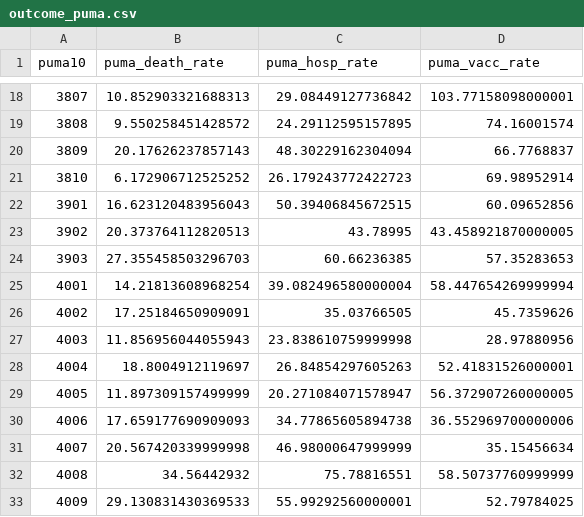
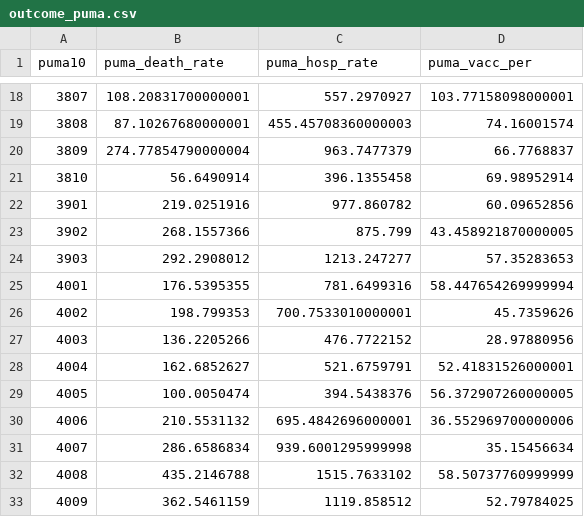
Before and after one commit to jimmymkelliher/p8105_final, a CSV file: data/outcome_puma.csv, drawn as a sheet; only a part is shown, gaps mark what is left out; the diff covers the shown part only.

```diff
--- a/data/outcome_puma.csv
+++ b/data/outcome_puma.csv
@@ -1 +1 @@
-puma10,puma_death_rate,puma_hosp_rate,puma_vacc_rate
+puma10,puma_death_rate,puma_hosp_rate,puma_vacc_per
@@ -18,16 +18,16 @@ puma10,puma_death_rate,puma_hosp_rate,puma_vacc_rate
-3807,10.852903321688313,29.08449127736842,103.77158098000001
-3808,9.550258451428572,24.29112595157895,74.16001574
-3809,20.17626237857143,48.30229162304094,66.7768837
-3810,6.172906712525252,26.179243772422723,69.98952914
-3901,16.623120483956043,50.39406845672515,60.09652856
-3902,20.373764112820513,43.78995,43.458921870000005
-3903,27.355458503296703,60.66236385,57.35283653
-4001,14.21813608968254,39.082496580000004,58.447654269999994
-4002,17.25184650909091,35.03766505,45.7359626
-4003,11.856956044055943,23.838610759999998,28.97880956
-4004,18.8004912119697,26.84854297605263,52.41831526000001
-4005,11.897309157499999,20.271084071578947,56.372907260000005
-4006,17.659177690909093,34.77865605894738,36.552969700000006
-4007,20.567420339999998,46.98000647999999,35.15456634
-4008,34.56442932,75.78816551,58.50737760999999
-4009,29.130831430369533,55.99292560000001,52.79784025
+3807,108.20831700000001,557.2970927,103.77158098000001
+3808,87.10267680000001,455.45708360000003,74.16001574
+3809,274.77854790000004,963.7477379,66.7768837
+3810,56.6490914,396.1355458,69.98952914
+3901,219.0251916,977.860782,60.09652856
+3902,268.1557366,875.799,43.458921870000005
+3903,292.2908012,1213.247277,57.35283653
+4001,176.5395355,781.6499316,58.447654269999994
+4002,198.799353,700.7533010000001,45.7359626
+4003,136.2205266,476.7722152,28.97880956
+4004,162.6852627,521.6759791,52.41831526000001
+4005,100.0050474,394.5438376,56.372907260000005
+4006,210.5531132,695.4842696000001,36.552969700000006
+4007,286.6586834,939.6001295999998,35.15456634
+4008,435.2146788,1515.7633102,58.50737760999999
+4009,362.5461159,1119.858512,52.79784025
```
Also changed, not shown: 78 edited cells elsewhere in this file, 2 other files.
